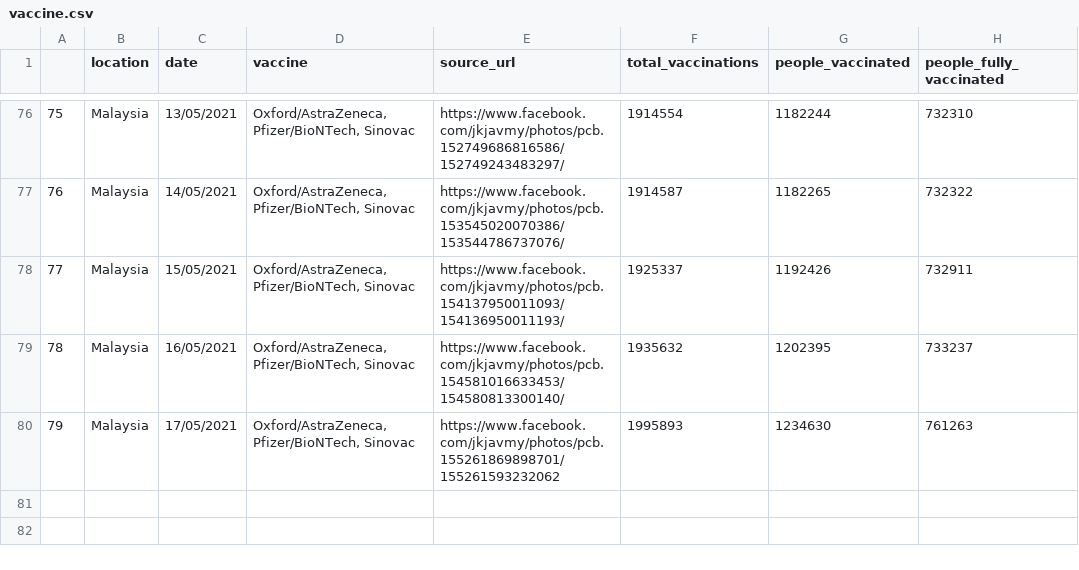
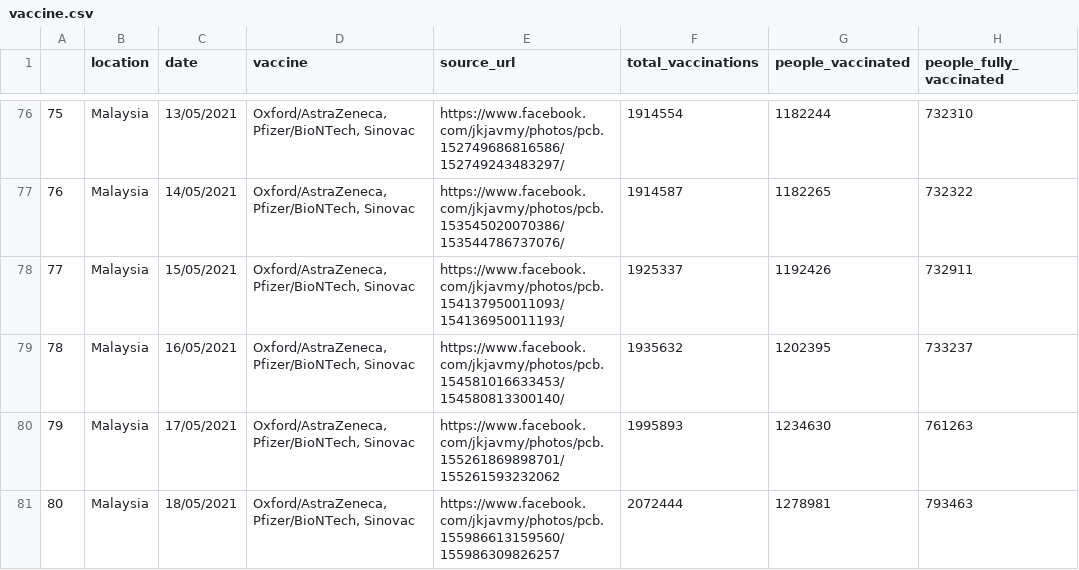
Before and after one commit to fyii200/MalaysiaCOVID19, a CSV file: data/vaccine.csv, drawn as a sheet; only a part is shown, gaps mark what is left out.

Commit message:
daily update: vaccinations up to 18 May 2021

```diff
--- a/data/vaccine.csv
+++ b/data/vaccine.csv
@@ -80 +80,2 @@
 79,Malaysia,17/05/2021,"Oxford/AstraZeneca, Pfizer/BioNTech, Sinovac",https://www.facebook.com/jkjavmy/photos/pcb.155261869898701/155261593232062,1995893,1234630,761263
+80,Malaysia,18/05/2021,"Oxford/AstraZeneca, Pfizer/BioNTech, Sinovac",https://www.facebook.com/jkjavmy/photos/pcb.155986613159560/155986309826257,2072444,1278981,793463
```
Also changed, not shown: docs/data/vaccine.csv, 10 other files.
